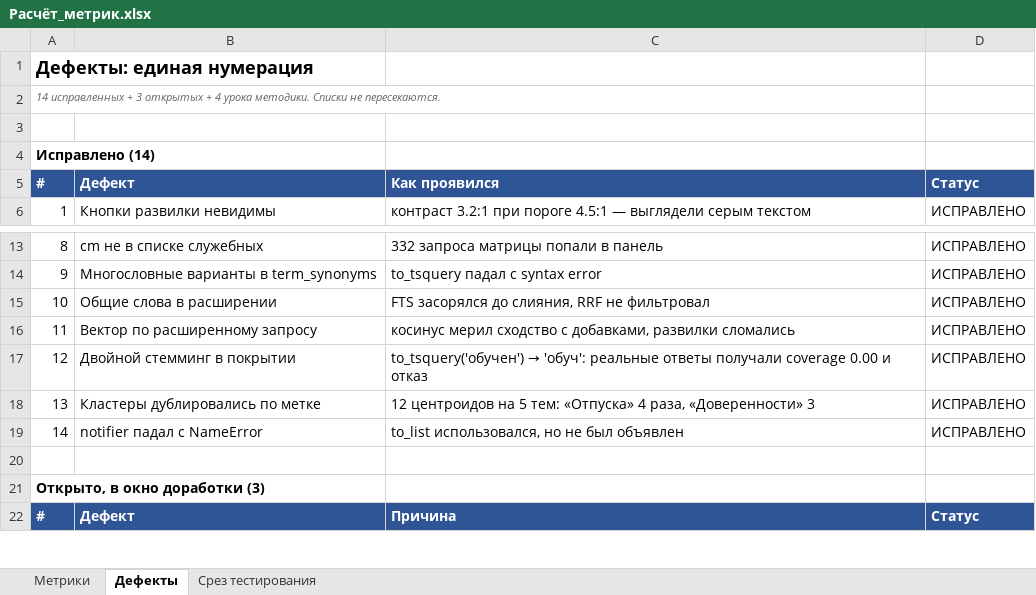
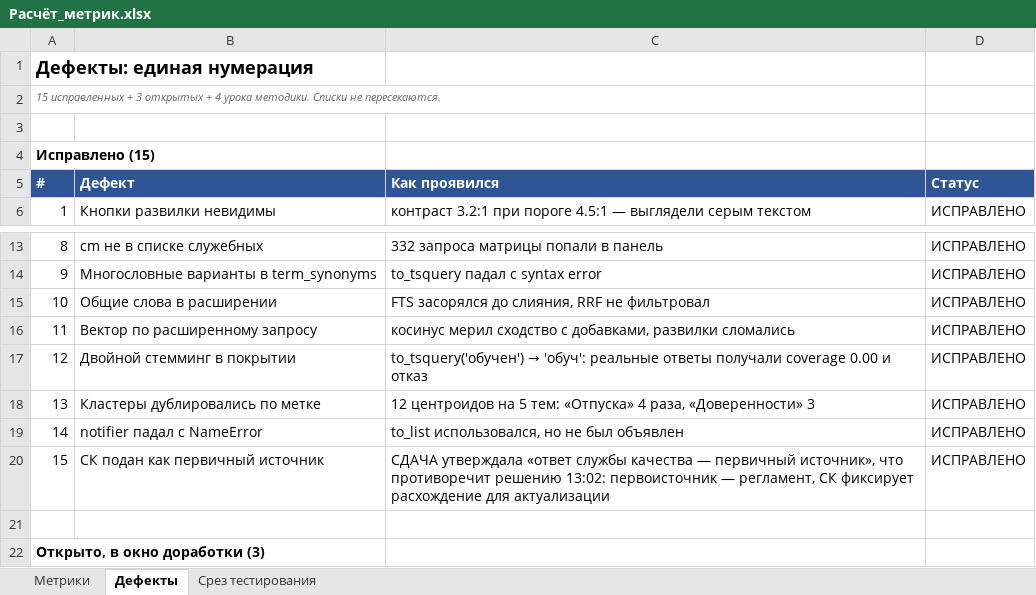
Before and after one commit to DmitriK10/kb-doc-search, an Excel workbook: docs/Расчёт_метрик.xlsx, sheet Дефекты, drawn as a sheet; only a part is shown, gaps mark what is left out; the shorter side is filled out with more unchanged rows; values as stored, in another font and other column widths than the file's, no borders; the diff names each change by its address in the sheet, - before the commit and + after, or states it on an @@ line.

```diff
--- a/docs/Расчёт_метрик.xlsx (sheet Дефекты)
+++ b/docs/Расчёт_метрик.xlsx (sheet Дефекты)
-A2: 14 исправленных +…
+A2: 15 исправленных +…
-A4: Исправлено (14)
+A4: Исправлено (15)
+row 20: 15 | СК подан как первичный источник | СДАЧА утверждала «ответ службы качества — первичный источник», что противоречит решению 13:02: первоисточник — регламент, СК фиксирует расхождение для актуализации | ИСПРАВЛЕНО
```
Also changed, not shown: docs/Расчёт_экономики_ИИкузница.xlsx, 1 other file.
